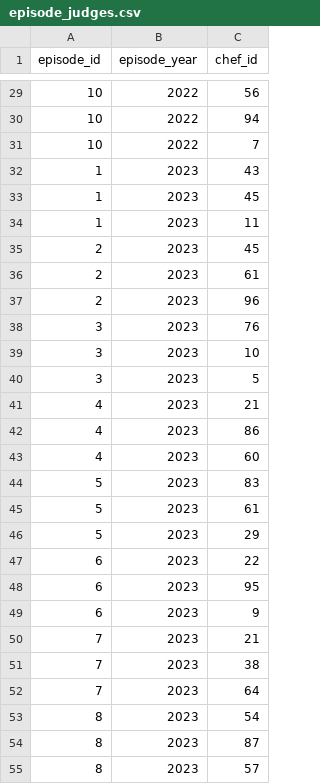
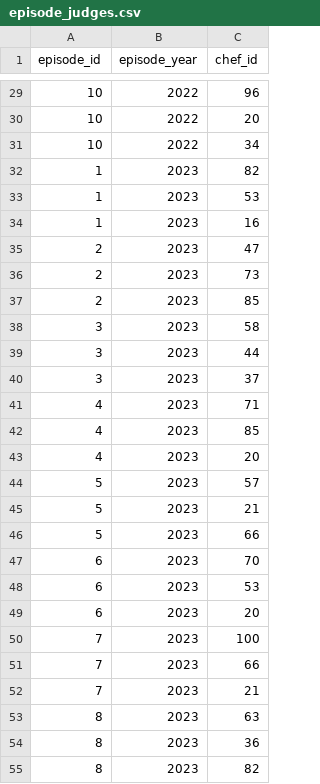
Before and after one commit to ArionasMC/db_project, a CSV file: app/generated/episode_judges.csv, drawn as a sheet; only a part is shown, gaps mark what is left out; the diff covers the shown part only.

```diff
--- a/app/generated/episode_judges.csv
+++ b/app/generated/episode_judges.csv
@@ -29,27 +29,27 @@
-10,2022,56
-10,2022,94
-10,2022,7
-1,2023,43
-1,2023,45
-1,2023,11
-2,2023,45
-2,2023,61
-2,2023,96
-3,2023,76
-3,2023,10
-3,2023,5
-4,2023,21
-4,2023,86
-4,2023,60
-5,2023,83
-5,2023,61
-5,2023,29
-6,2023,22
-6,2023,95
-6,2023,9
+10,2022,96
+10,2022,20
+10,2022,34
+1,2023,82
+1,2023,53
+1,2023,16
+2,2023,47
+2,2023,73
+2,2023,85
+3,2023,58
+3,2023,44
+3,2023,37
+4,2023,71
+4,2023,85
+4,2023,20
+5,2023,57
+5,2023,21
+5,2023,66
+6,2023,70
+6,2023,53
+6,2023,20
+7,2023,100
+7,2023,66
 7,2023,21
-7,2023,38
-7,2023,64
-8,2023,54
-8,2023,87
-8,2023,57
+8,2023,63
+8,2023,36
+8,2023,82
```
Also changed, not shown: 1 added row, 1 removed row and 61 edited cells elsewhere in this file, app/generated/episode_has_recipe.csv, app/generated/grading.csv, 2 other files.
